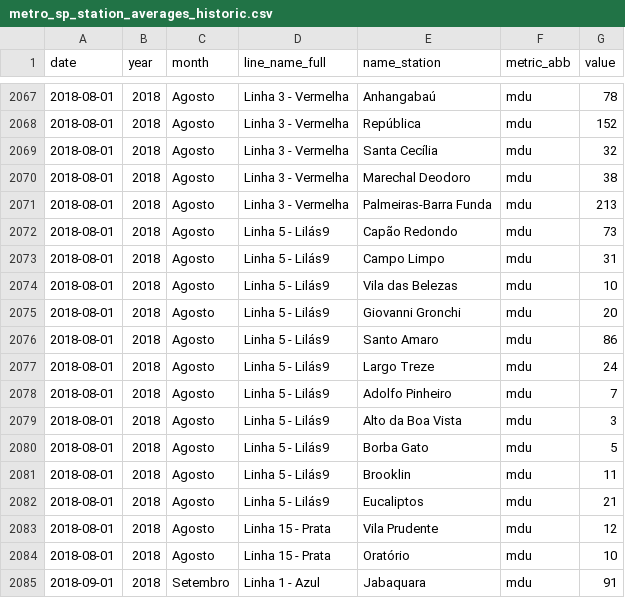
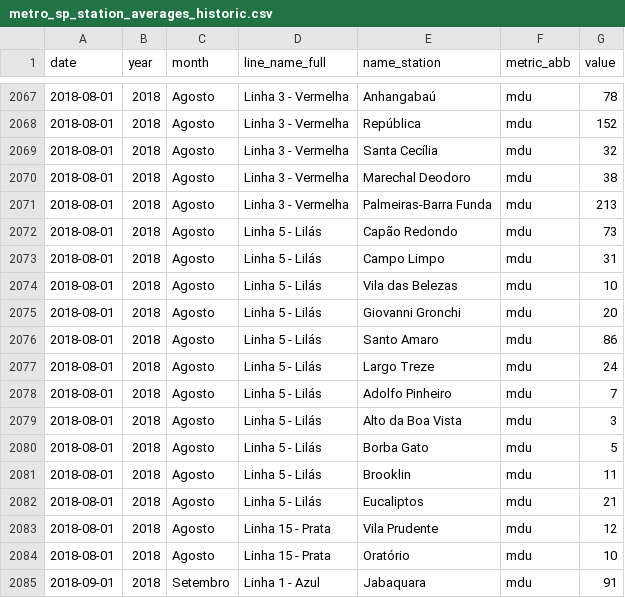
Before and after one commit to viniciusoike/metrosp, a CSV file: data-raw/processed/metro_sp_station_averages_historic.csv, drawn as a sheet; only a part is shown, gaps mark what is left out.

```diff
--- a/data-raw/processed/metro_sp_station_averages_historic.csv
+++ b/data-raw/processed/metro_sp_station_averages_historic.csv
@@ -2071,13 +2071,13 @@ date,year,month,line_name_full,name_station,metric_abb,value
 2018-08-01,2018,Agosto,Linha 3 - Vermelha,Palmeiras-Barra Funda,mdu,213
-2018-08-01,2018,Agosto,Linha 5 - Lilás9,Capão Redondo,mdu,73
-2018-08-01,2018,Agosto,Linha 5 - Lilás9,Campo Limpo,mdu,31
-2018-08-01,2018,Agosto,Linha 5 - Lilás9,Vila das Belezas,mdu,10
-2018-08-01,2018,Agosto,Linha 5 - Lilás9,Giovanni Gronchi,mdu,20
-2018-08-01,2018,Agosto,Linha 5 - Lilás9,Santo Amaro,mdu,86
-2018-08-01,2018,Agosto,Linha 5 - Lilás9,Largo Treze,mdu,24
-2018-08-01,2018,Agosto,Linha 5 - Lilás9,Adolfo Pinheiro,mdu,7
-2018-08-01,2018,Agosto,Linha 5 - Lilás9,Alto da Boa Vista,mdu,3
-2018-08-01,2018,Agosto,Linha 5 - Lilás9,Borba Gato,mdu,5
-2018-08-01,2018,Agosto,Linha 5 - Lilás9,Brooklin,mdu,11
-2018-08-01,2018,Agosto,Linha 5 - Lilás9,Eucaliptos,mdu,21
+2018-08-01,2018,Agosto,Linha 5 - Lilás,Capão Redondo,mdu,73
+2018-08-01,2018,Agosto,Linha 5 - Lilás,Campo Limpo,mdu,31
+2018-08-01,2018,Agosto,Linha 5 - Lilás,Vila das Belezas,mdu,10
+2018-08-01,2018,Agosto,Linha 5 - Lilás,Giovanni Gronchi,mdu,20
+2018-08-01,2018,Agosto,Linha 5 - Lilás,Santo Amaro,mdu,86
+2018-08-01,2018,Agosto,Linha 5 - Lilás,Largo Treze,mdu,24
+2018-08-01,2018,Agosto,Linha 5 - Lilás,Adolfo Pinheiro,mdu,7
+2018-08-01,2018,Agosto,Linha 5 - Lilás,Alto da Boa Vista,mdu,3
+2018-08-01,2018,Agosto,Linha 5 - Lilás,Borba Gato,mdu,5
+2018-08-01,2018,Agosto,Linha 5 - Lilás,Brooklin,mdu,11
+2018-08-01,2018,Agosto,Linha 5 - Lilás,Eucaliptos,mdu,21
 2018-08-01,2018,Agosto,Linha 15 - Prata,Vila Prudente,mdu,12
```
Also changed, not shown: data-raw/processed/metro_sp_passengers_entrance_current.csv, data-raw/processed/metro_sp_passengers_historic.csv, 2 other files.
